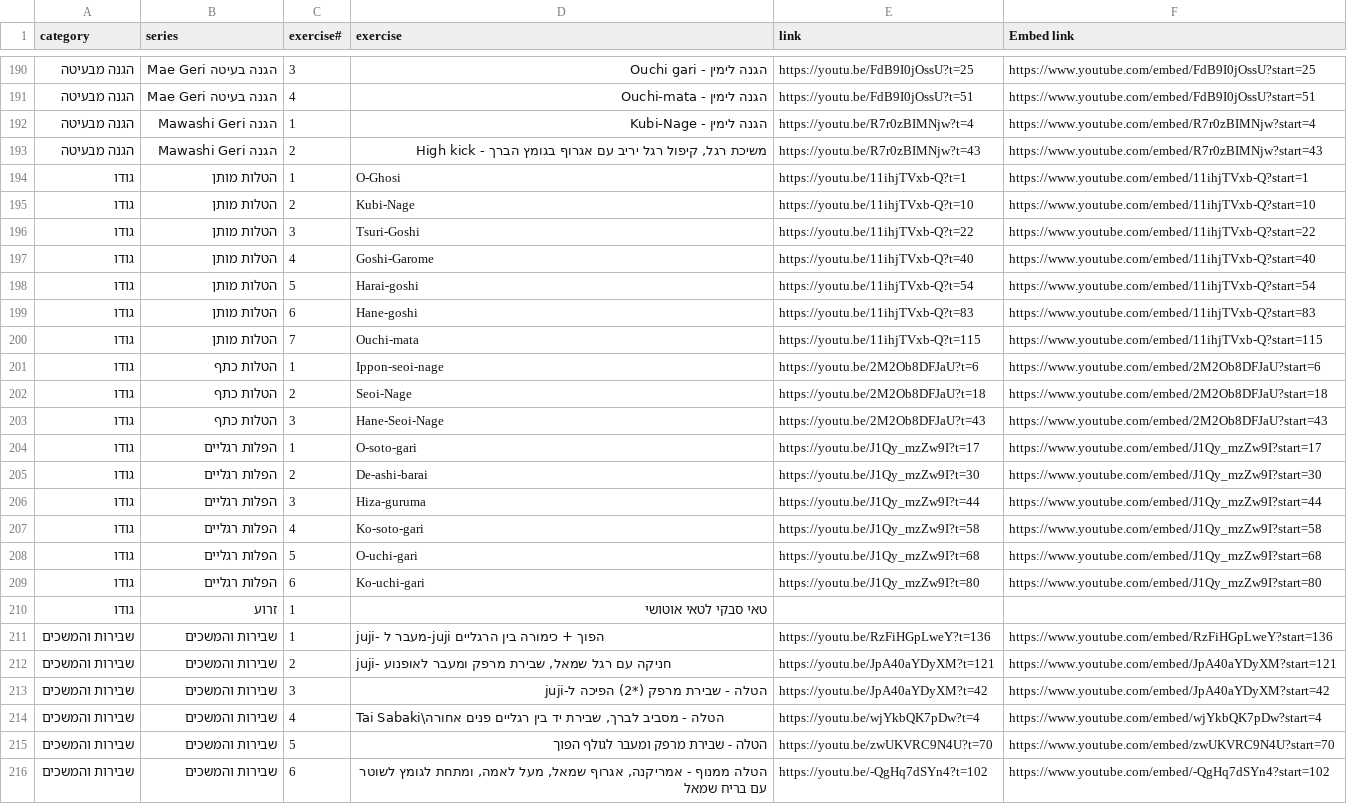
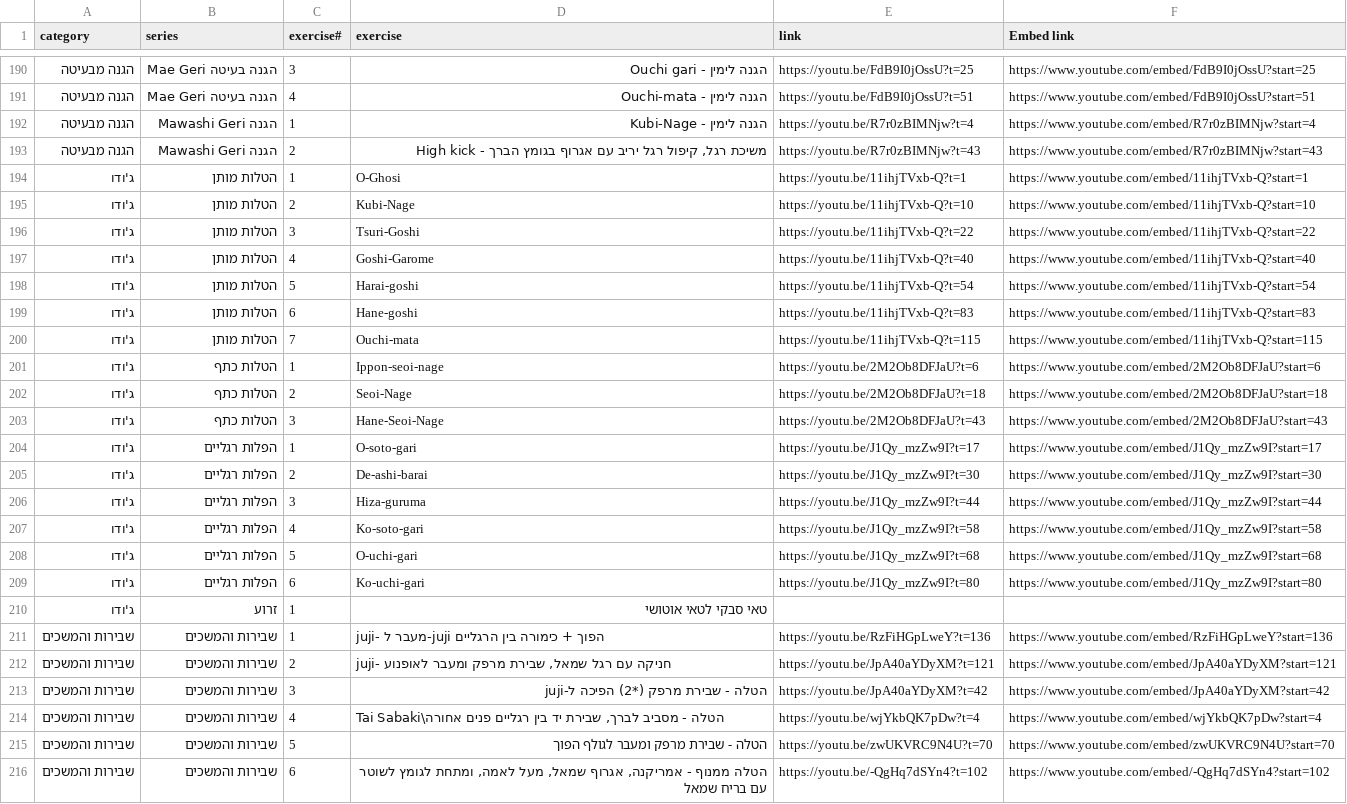
Before and after one commit to EhudBerliner/IJJA-Black-belt-syllabus, a CSV file: Black_belt_syllabus_IJJA.csv, drawn as a sheet; only a part is shown, gaps mark what is left out.

Commit message:
Add files via upload

```diff
--- a/Black_belt_syllabus_IJJA.csv
+++ b/Black_belt_syllabus_IJJA.csv
@@ -193,19 +193,19 @@
 הגנה מבעיטה,הגנה Mawashi Geri,2,"משיכת רגל, קיפול רגל יריב עם אגרוף בגומץ הברך - High kick",https://youtu.be/R7r0zBIMNjw?t=43,https://www.youtube.com/embed/R7r0zBIMNjw?start=43
-גודו,הטלות מותן,1,  O-Ghosi,https://youtu.be/11ihjTVxb-Q?t=1,https://www.youtube.com/embed/11ihjTVxb-Q?start=1
-גודו,הטלות מותן,2,  Kubi-Nage,https://youtu.be/11ihjTVxb-Q?t=10,https://www.youtube.com/embed/11ihjTVxb-Q?start=10
-גודו,הטלות מותן,3, Tsuri-Goshi,https://youtu.be/11ihjTVxb-Q?t=22,https://www.youtube.com/embed/11ihjTVxb-Q?start=22
-גודו,הטלות מותן,4,  Goshi-Garome,https://youtu.be/11ihjTVxb-Q?t=40,https://www.youtube.com/embed/11ihjTVxb-Q?start=40
-גודו,הטלות מותן,5, Harai-goshi,https://youtu.be/11ihjTVxb-Q?t=54,https://www.youtube.com/embed/11ihjTVxb-Q?start=54
-גודו,הטלות מותן,6,Hane-goshi,https://youtu.be/11ihjTVxb-Q?t=83,https://www.youtube.com/embed/11ihjTVxb-Q?start=83
-גודו,הטלות מותן,7,Ouchi-mata,https://youtu.be/11ihjTVxb-Q?t=115,https://www.youtube.com/embed/11ihjTVxb-Q?start=115
-גודו,הטלות כתף,1, Ippon-seoi-nage,https://youtu.be/2M2Ob8DFJaU?t=6,https://www.youtube.com/embed/2M2Ob8DFJaU?start=6
-גודו,הטלות כתף,2,Seoi-Nage,https://youtu.be/2M2Ob8DFJaU?t=18,https://www.youtube.com/embed/2M2Ob8DFJaU?start=18
-גודו,הטלות כתף,3,Hane-Seoi-Nage,https://youtu.be/2M2Ob8DFJaU?t=43,https://www.youtube.com/embed/2M2Ob8DFJaU?start=43
-גודו,הפלות רגליים,1,O-soto-gari,https://youtu.be/J1Qy_mzZw9I?t=17,https://www.youtube.com/embed/J1Qy_mzZw9I?start=17
-גודו,הפלות רגליים,2,De-ashi-barai,https://youtu.be/J1Qy_mzZw9I?t=30,https://www.youtube.com/embed/J1Qy_mzZw9I?start=30
-גודו,הפלות רגליים,3,Hiza-guruma,https://youtu.be/J1Qy_mzZw9I?t=44,https://www.youtube.com/embed/J1Qy_mzZw9I?start=44
-גודו,הפלות רגליים,4,Ko-soto-gari,https://youtu.be/J1Qy_mzZw9I?t=58,https://www.youtube.com/embed/J1Qy_mzZw9I?start=58
-גודו,הפלות רגליים,5,O-uchi-gari,https://youtu.be/J1Qy_mzZw9I?t=68,https://www.youtube.com/embed/J1Qy_mzZw9I?start=68
-גודו,הפלות רגליים,6,Ko-uchi-gari,https://youtu.be/J1Qy_mzZw9I?t=80,https://www.youtube.com/embed/J1Qy_mzZw9I?start=80
-גודו,זרוע,1,טאי סבקי לטאי אוטושי,,
+ג'ודו,הטלות מותן,1,  O-Ghosi,https://youtu.be/11ihjTVxb-Q?t=1,https://www.youtube.com/embed/11ihjTVxb-Q?start=1
+ג'ודו,הטלות מותן,2,  Kubi-Nage,https://youtu.be/11ihjTVxb-Q?t=10,https://www.youtube.com/embed/11ihjTVxb-Q?start=10
+ג'ודו,הטלות מותן,3, Tsuri-Goshi,https://youtu.be/11ihjTVxb-Q?t=22,https://www.youtube.com/embed/11ihjTVxb-Q?start=22
+ג'ודו,הטלות מותן,4,  Goshi-Garome,https://youtu.be/11ihjTVxb-Q?t=40,https://www.youtube.com/embed/11ihjTVxb-Q?start=40
+ג'ודו,הטלות מותן,5, Harai-goshi,https://youtu.be/11ihjTVxb-Q?t=54,https://www.youtube.com/embed/11ihjTVxb-Q?start=54
+ג'ודו,הטלות מותן,6,Hane-goshi,https://youtu.be/11ihjTVxb-Q?t=83,https://www.youtube.com/embed/11ihjTVxb-Q?start=83
+ג'ודו,הטלות מותן,7,Ouchi-mata,https://youtu.be/11ihjTVxb-Q?t=115,https://www.youtube.com/embed/11ihjTVxb-Q?start=115
+ג'ודו,הטלות כתף,1, Ippon-seoi-nage,https://youtu.be/2M2Ob8DFJaU?t=6,https://www.youtube.com/embed/2M2Ob8DFJaU?start=6
+ג'ודו,הטלות כתף,2,Seoi-Nage,https://youtu.be/2M2Ob8DFJaU?t=18,https://www.youtube.com/embed/2M2Ob8DFJaU?start=18
+ג'ודו,הטלות כתף,3,Hane-Seoi-Nage,https://youtu.be/2M2Ob8DFJaU?t=43,https://www.youtube.com/embed/2M2Ob8DFJaU?start=43
+ג'ודו,הפלות רגליים,1,O-soto-gari,https://youtu.be/J1Qy_mzZw9I?t=17,https://www.youtube.com/embed/J1Qy_mzZw9I?start=17
+ג'ודו,הפלות רגליים,2,De-ashi-barai,https://youtu.be/J1Qy_mzZw9I?t=30,https://www.youtube.com/embed/J1Qy_mzZw9I?start=30
+ג'ודו,הפלות רגליים,3,Hiza-guruma,https://youtu.be/J1Qy_mzZw9I?t=44,https://www.youtube.com/embed/J1Qy_mzZw9I?start=44
+ג'ודו,הפלות רגליים,4,Ko-soto-gari,https://youtu.be/J1Qy_mzZw9I?t=58,https://www.youtube.com/embed/J1Qy_mzZw9I?start=58
+ג'ודו,הפלות רגליים,5,O-uchi-gari,https://youtu.be/J1Qy_mzZw9I?t=68,https://www.youtube.com/embed/J1Qy_mzZw9I?start=68
+ג'ודו,הפלות רגליים,6,Ko-uchi-gari,https://youtu.be/J1Qy_mzZw9I?t=80,https://www.youtube.com/embed/J1Qy_mzZw9I?start=80
+ג'ודו,זרוע,1,טאי סבקי לטאי אוטושי,,
 שבירות והמשכים,שבירות והמשכים ,1, juji- מעבר ל-juji הפוך + כימורה בין הרגליים,https://youtu.be/RzFiHGpLweY?t=136,https://www.youtube.com/embed/RzFiHGpLweY?start=136
```
